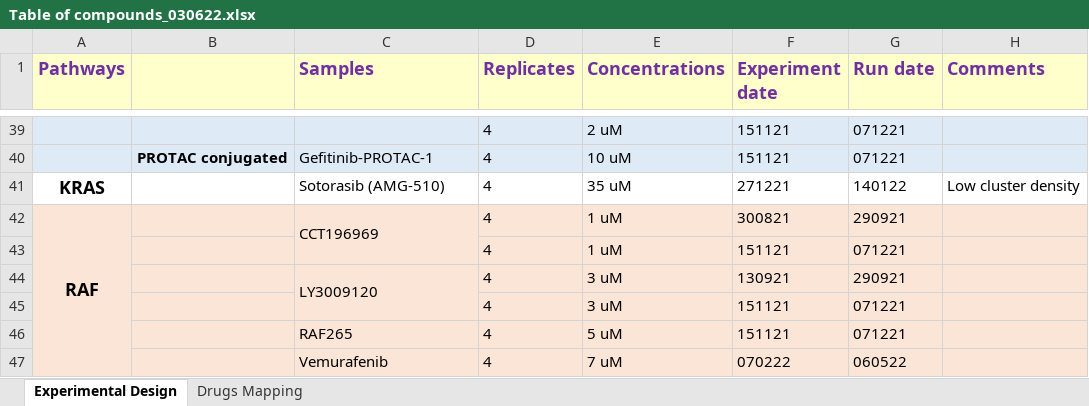
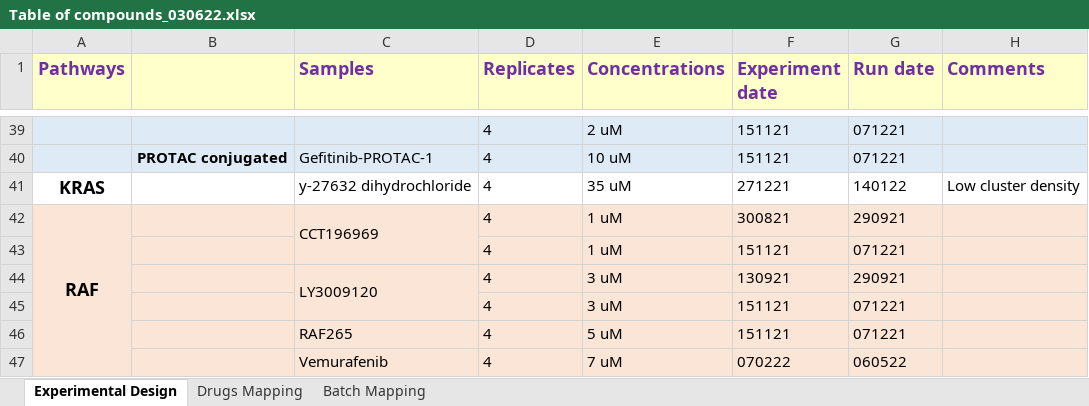
Before and after one commit to VeraPancaldiLab/DNABarcode-DrugFingerprint, an Excel workbook: data/data-raw/Table of compounds_030622.xlsx, sheet Experimental Design, drawn as a sheet; only a part is shown, gaps mark what is left out; values as stored, in another font and other column widths than the file's, no borders; the diff names each change by its address in the sheet, - before the commit and + after, or states it on an @@ line.

```diff
--- a/data/data-raw/Table of compounds_030622.xlsx (sheet Experimental Design)
+++ b/data/data-raw/Table of compounds_030622.xlsx (sheet Experimental Design)
+sheet tab: Batch Mapping
-C41 (Samples): Sotorasib (AMG-510)
+C41 (Samples): y-27632 dihydrochloride
```
Also changed, not shown: sheet Drugs Mapping, 9 other files.
